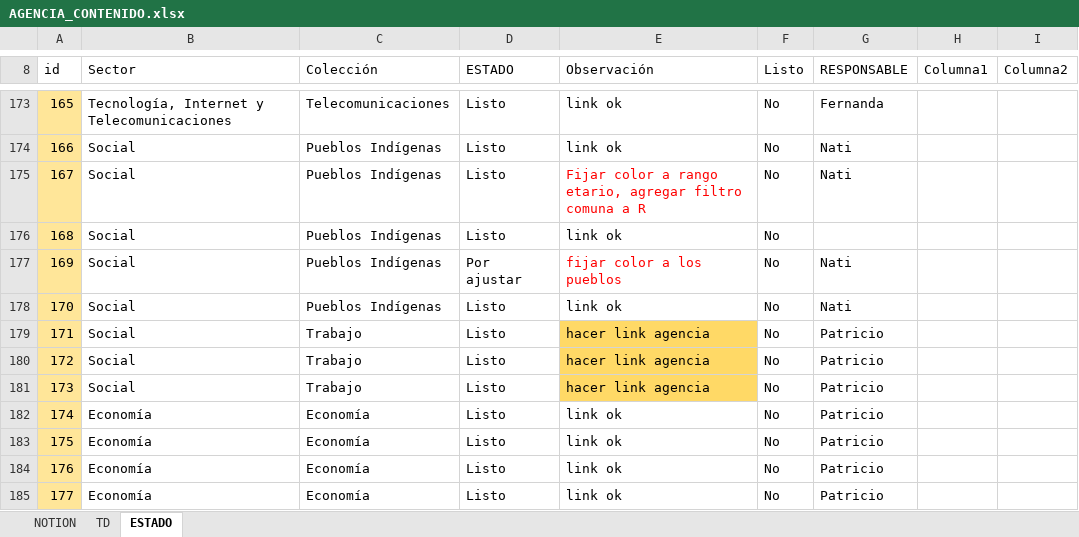
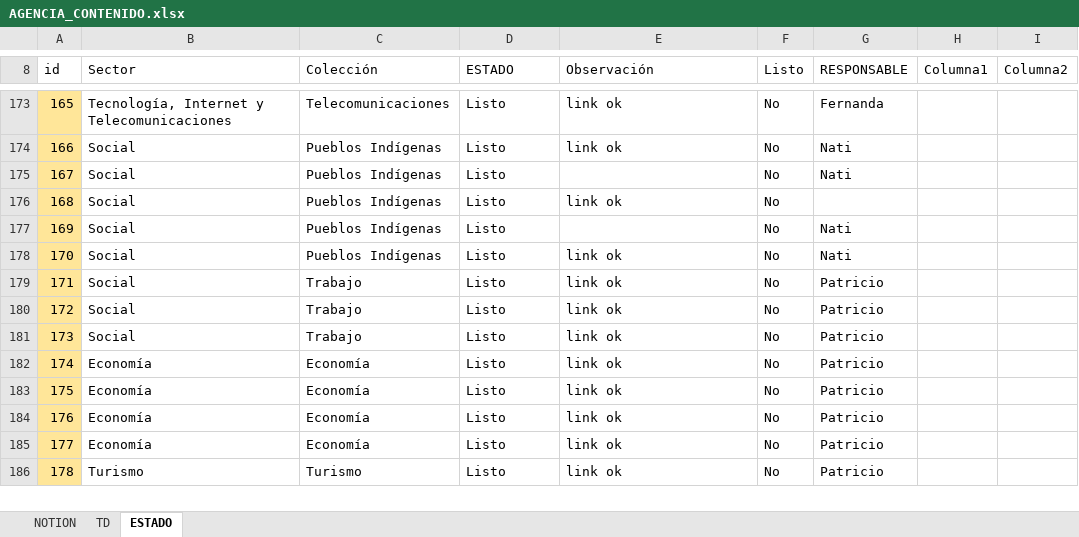
Before and after one commit to Sud-Austral/MONITOREO-DI, an Excel workbook: AGENCIA_CONTENIDO.xlsx, sheet ESTADO, drawn as a sheet; only a part is shown, gaps mark what is left out; the shorter side is filled out with more unchanged rows; values as stored, in another font and other column widths than the file's, no borders; charts and pictures and conditional formats and table styles not drawn; the diff names each change by its address in the sheet, - before the commit and + after, or states it on an @@ line.

Commit message:
Update AGENCIA_CONTENIDO.xlsx

```diff
--- a/AGENCIA_CONTENIDO.xlsx (sheet ESTADO)
+++ b/AGENCIA_CONTENIDO.xlsx (sheet ESTADO)
-E175 (Observación): Fijar color a rango etario, agregar filtro comuna a R
+E175 (Observación): (empty)
-D177 (ESTADO): Por ajustar
+D177 (ESTADO): Listo
-E177 (Observación): fijar color a los pueblos
+E177 (Observación): (empty)
-E179:E181 (Observación): hacer link agencia
+E179:E181 (Observación): link ok
-E179:E181 fill: #FFD966
+E179:E181 fill: none
```
